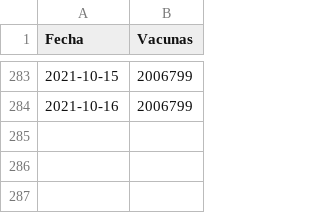
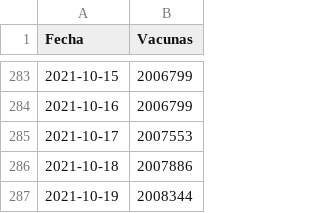
Before and after one commit to rchorda/covid, a CSV file: Vacunas.csv, drawn as a sheet; only a part is shown, gaps mark what is left out; the diff names each change by its address in the sheet, - before the commit and + after, or states it on an @@ line.

```diff
--- a/Vacunas.csv
+++ b/Vacunas.csv
+row 285: 2021-10-17 | 2007553
+row 286: 2021-10-18 | 2007886
+row 287: 2021-10-19 | 2008344
```
Also changed, not shown: Omega_new.csv, 2 other files.
